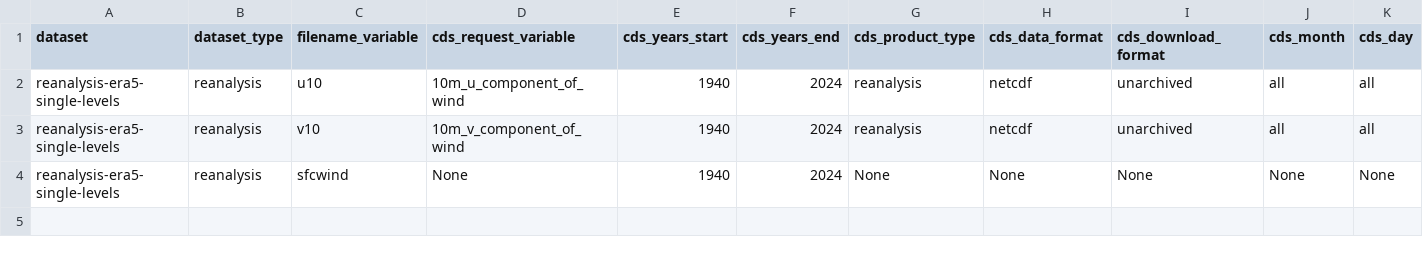
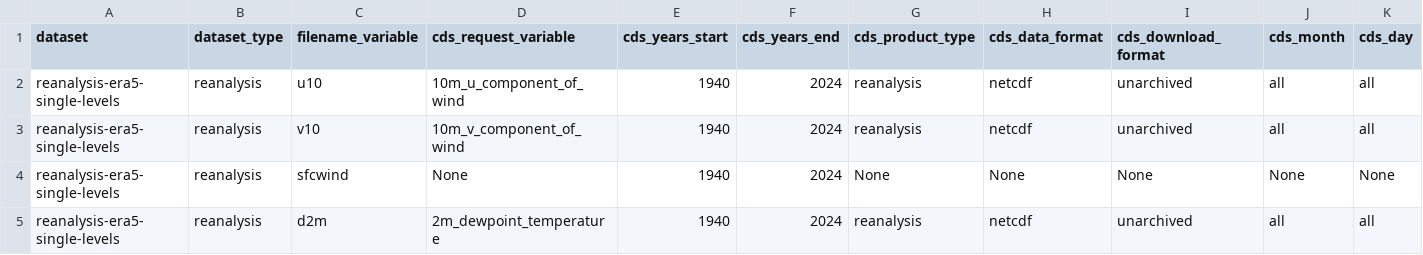
Before and after one commit to SantanderMetGroup/c3s-cds, a CSV file: requests/reanalysis-era5-single-levels.csv, drawn as a sheet; only a part is shown; rows hold the shown columns only; the diff names each change by its address in the sheet, - before the commit and + after, or states it on an @@ line.

Commit message:
added support for utci and refactor part of the downloads

```diff
--- a/requests/reanalysis-era5-single-levels.csv
+++ b/requests/reanalysis-era5-single-levels.csv
+row 5: reanalysis-era5-single-levels | reanalysis | d2m | 2m_dewpoint_temperature | 1940 | 2024 | reanalysis | netcdf | unarchived | all | all
```
Also changed, not shown: 3 other files.
